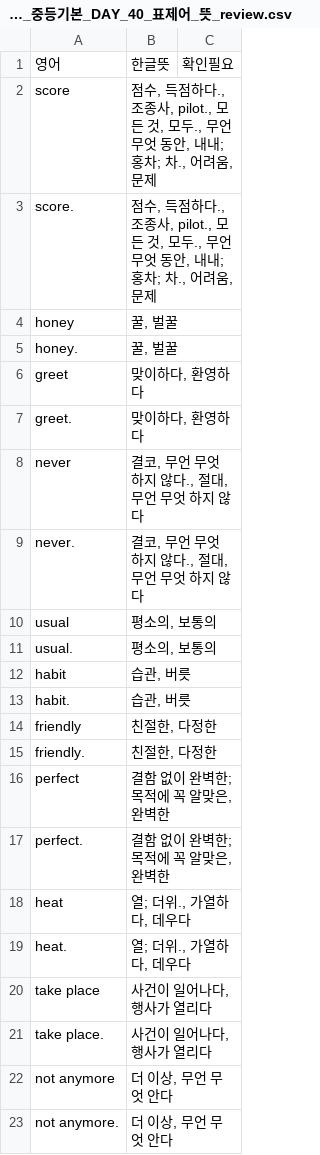
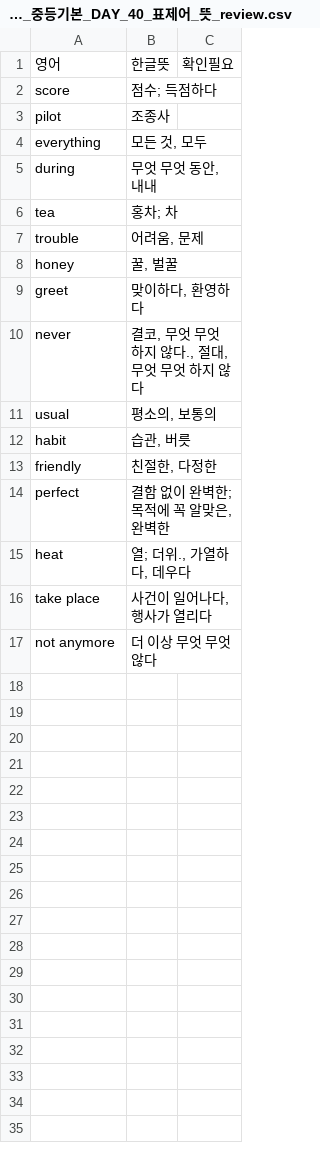
Before and after one commit to teddy706/voca_learning, a CSV file: voca_mp3/능률보카_중등기본_DAY_40_표제어_뜻_review.csv, drawn as a sheet.

```diff
--- a/voca_mp3/능률보카_중등기본_DAY_40_표제어_뜻_review.csv
+++ b/voca_mp3/능률보카_중등기본_DAY_40_표제어_뜻_review.csv
@@ -1,23 +1,17 @@
 영어,한글뜻,확인필요
-score,"점수, 득점하다., 조종사, pilot., 모든 것, 모두., 무언 무엇 동안, 내내; 홍차; 차., 어려움, 문제",
-score.,"점수, 득점하다., 조종사, pilot., 모든 것, 모두., 무언 무엇 동안, 내내; 홍차; 차., 어려움, 문제",
+score,점수; 득점하다,
+pilot,조종사,
+everything,"모든 것, 모두",
+during,"무엇 무엇 동안, 내내",
+tea,홍차; 차,
+trouble,"어려움, 문제",
 honey,"꿀, 벌꿀",
-honey.,"꿀, 벌꿀",
 greet,"맞이하다, 환영하다",
-greet.,"맞이하다, 환영하다",
-never,"결코, 무언 무엇 하지 않다., 절대, 무언 무엇 하지 않다",
-never.,"결코, 무언 무엇 하지 않다., 절대, 무언 무엇 하지 않다",
+never,"결코, 무엇 무엇 하지 않다., 절대, 무엇 무엇 하지 않다",
 usual,"평소의, 보통의",
-usual.,"평소의, 보통의",
 habit,"습관, 버릇",
-habit.,"습관, 버릇",
 friendly,"친절한, 다정한",
-friendly.,"친절한, 다정한",
 perfect,"결함 없이 완벽한; 목적에 꼭 알맞은, 완벽한",
-perfect.,"결함 없이 완벽한; 목적에 꼭 알맞은, 완벽한",
 heat,"열; 더위., 가열하다, 데우다",
-heat.,"열; 더위., 가열하다, 데우다",
 take place,"사건이 일어나다, 행사가 열리다",
-take place.,"사건이 일어나다, 행사가 열리다",
-not anymore,"더 이상, 무언 무엇 안다",
-not anymore.,"더 이상, 무언 무엇 안다",
+not anymore,더 이상 무엇 무엇 않다,
```
Also changed, not shown: voca_mp3/능률보카_중등기본_DAY_13_표제어_뜻_review.csv, voca_mp3/능률보카_중등기본_DAY_15_표제어_뜻_review.csv, 41 other files.
